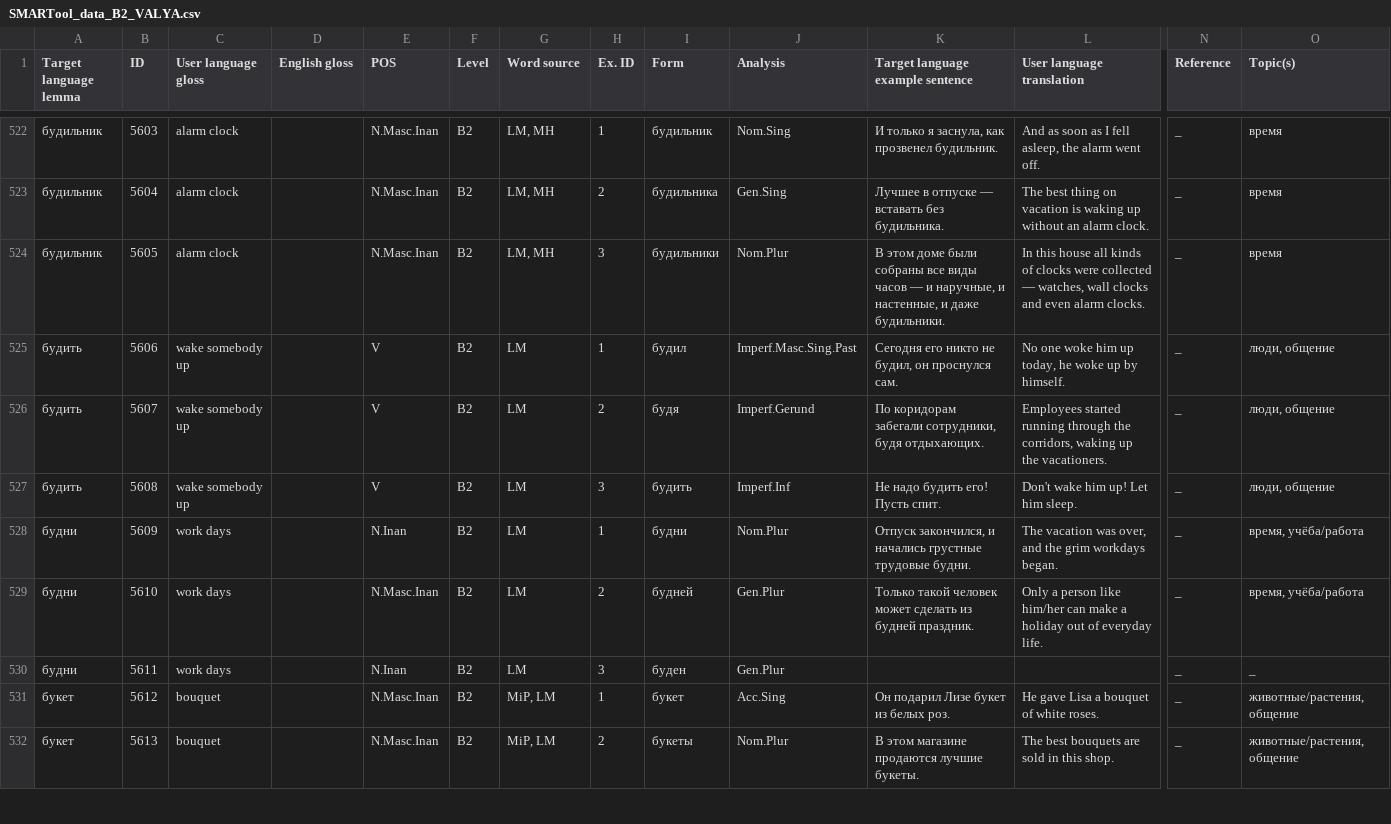
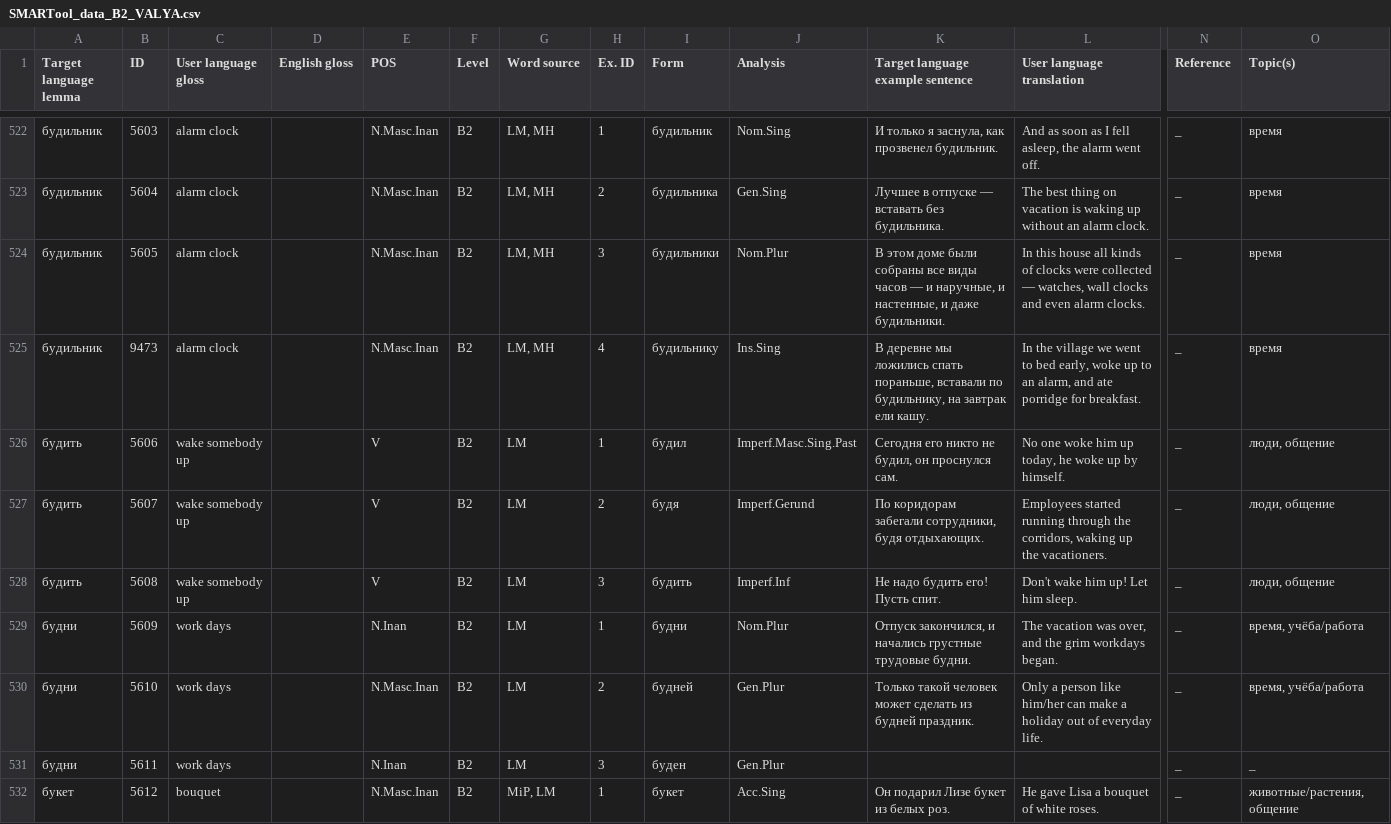
Before and after one commit to ddashon/data-rus-eng, a CSV file: SMARTool_data_B2_VALYA.csv, drawn as a sheet; only a part is shown, gaps mark what is left out; the shorter side is filled out with more unchanged rows; rows hold the shown columns only; the diff names each change by its address in the sheet, - before the commit and + after, or states it on an @@ line.

Commit message:
Update SMARTool_data_B2_VALYA.csv
added line 525 (будильник, add Ins.Sing)

```diff
--- a/SMARTool_data_B2_VALYA.csv
+++ b/SMARTool_data_B2_VALYA.csv
+row 525: будильник | 9473 | alarm clock |  | N.Masc.Inan | B2 | LM, МН | 4 | будильнику | Ins.Sing | В деревне мы ложились спать пораньше, вставали по будильнику, на завтрак ели кашу. | In the village we went to bed early, woke up to an alarm, and ate porridge for breakfast. | _ | время
```
